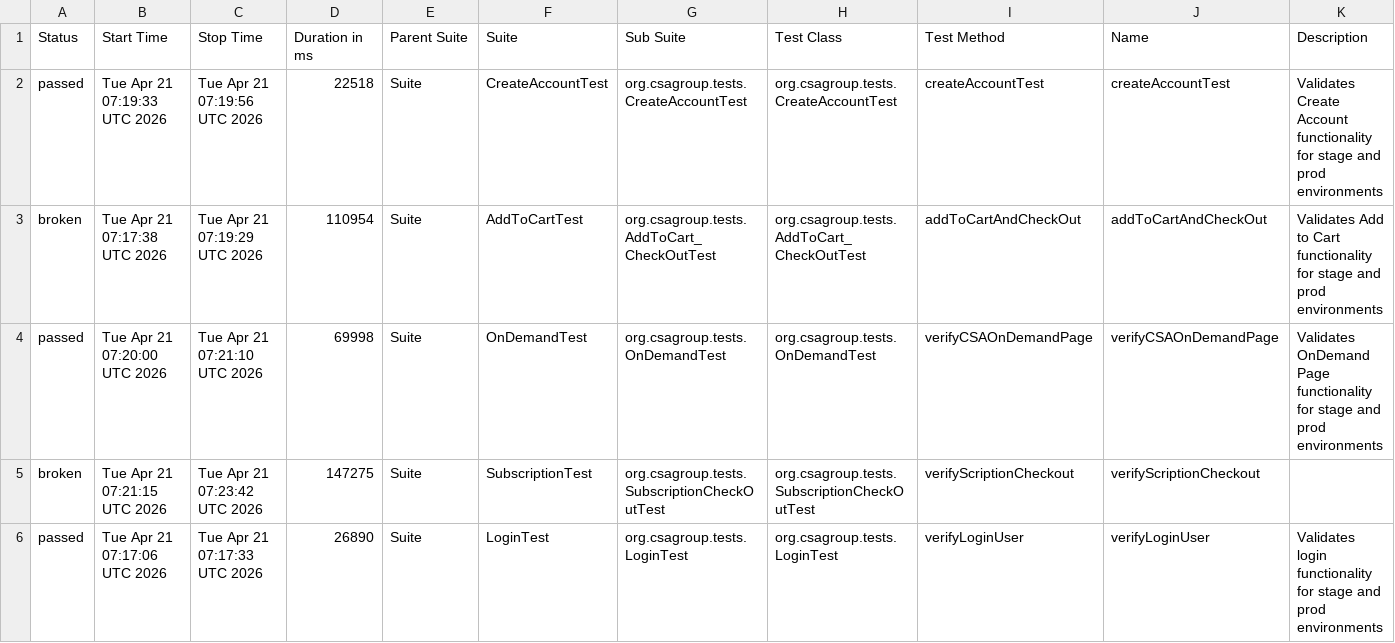
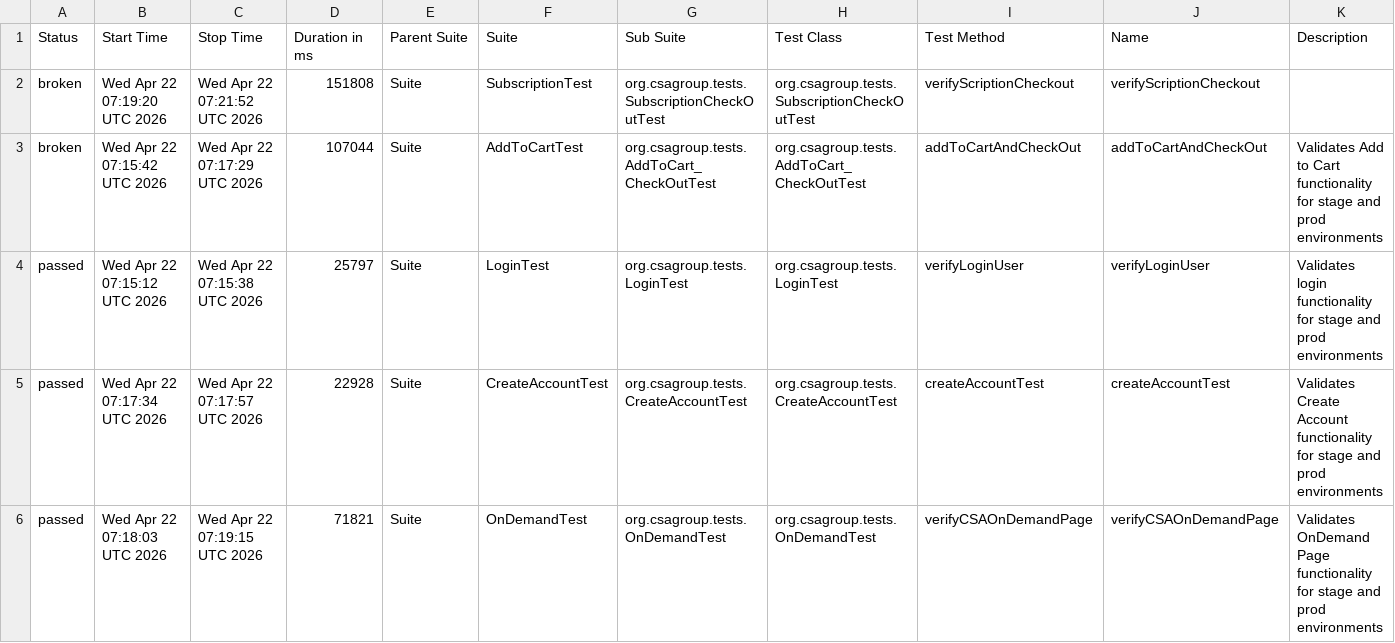
Before and after one commit to santoshadupa1/csagroupstore, a CSV file: data/suites.csv, drawn as a sheet.

```diff
--- a/data/suites.csv
+++ b/data/suites.csv
@@ -1,6 +1,6 @@
 "Status","Start Time","Stop Time","Duration in ms","Parent Suite","Suite","Sub Suite","Test Class","Test Method","Name","Description"
-"passed","Tue Apr 21 07:19:33 UTC 2026","Tue Apr 21 07:19:56 UTC 2026","22518","Suite","CreateAccountTest","org.csagroup.tests.CreateAccountTest","org.csagroup.tests.CreateAccountTest","createAccountTest","createAccountTest","Validates Create Account functionality for stage and prod environments"
-"broken","Tue Apr 21 07:17:38 UTC 2026","Tue Apr 21 07:19:29 UTC 2026","110954","Suite","AddToCartTest","org.csagroup.tests.AddToCart_CheckOutTest","org.csagroup.tests.AddToCart_CheckOutTest","addToCartAndCheckOut","addToCartAndCheckOut","Validates Add to Cart functionality for stage and prod environments"
-"passed","Tue Apr 21 07:20:00 UTC 2026","Tue Apr 21 07:21:10 UTC 2026","69998","Suite","OnDemandTest","org.csagroup.tests.OnDemandTest","org.csagroup.tests.OnDemandTest","verifyCSAOnDemandPage","verifyCSAOnDemandPage","Validates OnDemand Page functionality for stage and prod environments"
-"broken","Tue Apr 21 07:21:15 UTC 2026","Tue Apr 21 07:23:42 UTC 2026","147275","Suite","SubscriptionTest","org.csagroup.tests.SubscriptionCheckOutTest","org.csagroup.tests.SubscriptionCheckOutTest","verifyScriptionCheckout","verifyScriptionCheckout",""
-"passed","Tue Apr 21 07:17:06 UTC 2026","Tue Apr 21 07:17:33 UTC 2026","26890","Suite","LoginTest","org.csagroup.tests.LoginTest","org.csagroup.tests.LoginTest","verifyLoginUser","verifyLoginUser","Validates login functionality for stage and prod environments"
+"broken","Wed Apr 22 07:19:20 UTC 2026","Wed Apr 22 07:21:52 UTC 2026","151808","Suite","SubscriptionTest","org.csagroup.tests.SubscriptionCheckOutTest","org.csagroup.tests.SubscriptionCheckOutTest","verifyScriptionCheckout","verifyScriptionCheckout",""
+"broken","Wed Apr 22 07:15:42 UTC 2026","Wed Apr 22 07:17:29 UTC 2026","107044","Suite","AddToCartTest","org.csagroup.tests.AddToCart_CheckOutTest","org.csagroup.tests.AddToCart_CheckOutTest","addToCartAndCheckOut","addToCartAndCheckOut","Validates Add to Cart functionality for stage and prod environments"
+"passed","Wed Apr 22 07:15:12 UTC 2026","Wed Apr 22 07:15:38 UTC 2026","25797","Suite","LoginTest","org.csagroup.tests.LoginTest","org.csagroup.tests.LoginTest","verifyLoginUser","verifyLoginUser","Validates login functionality for stage and prod environments"
+"passed","Wed Apr 22 07:17:34 UTC 2026","Wed Apr 22 07:17:57 UTC 2026","22928","Suite","CreateAccountTest","org.csagroup.tests.CreateAccountTest","org.csagroup.tests.CreateAccountTest","createAccountTest","createAccountTest","Validates Create Account functionality for stage and prod environments"
+"passed","Wed Apr 22 07:18:03 UTC 2026","Wed Apr 22 07:19:15 UTC 2026","71821","Suite","OnDemandTest","org.csagroup.tests.OnDemandTest","org.csagroup.tests.OnDemandTest","verifyCSAOnDemandPage","verifyCSAOnDemandPage","Validates OnDemand Page functionality for stage and prod environments"
```
Also changed, not shown: data/behaviors.csv, 45 other files.
